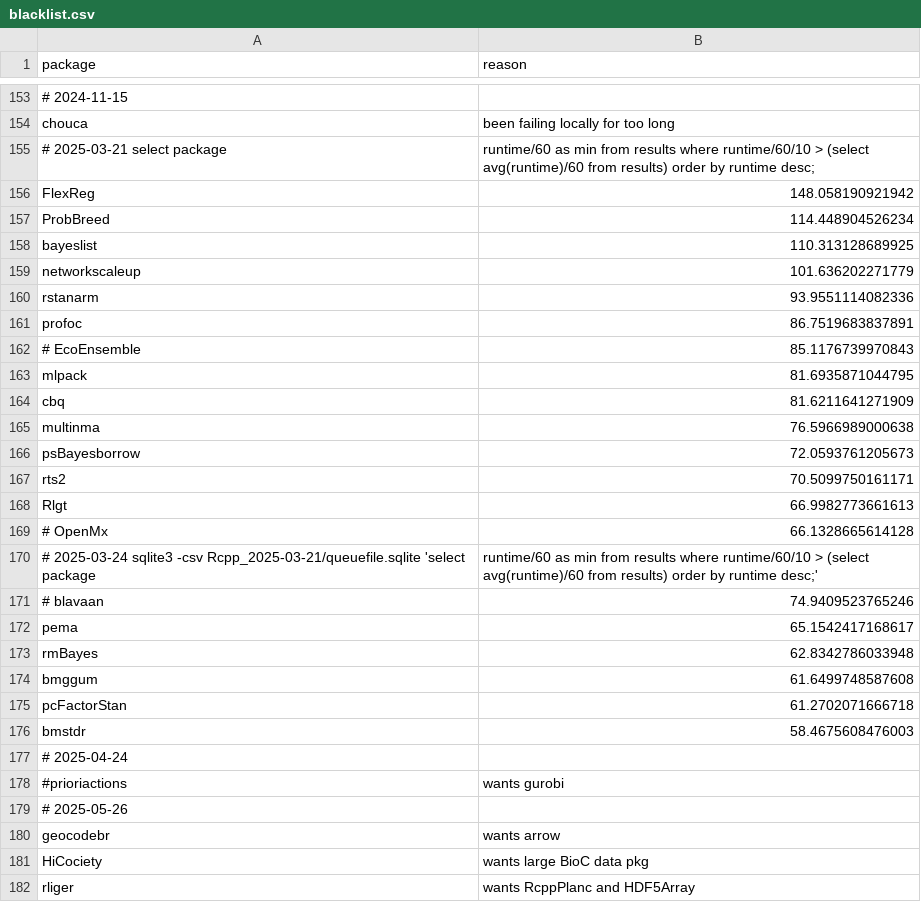
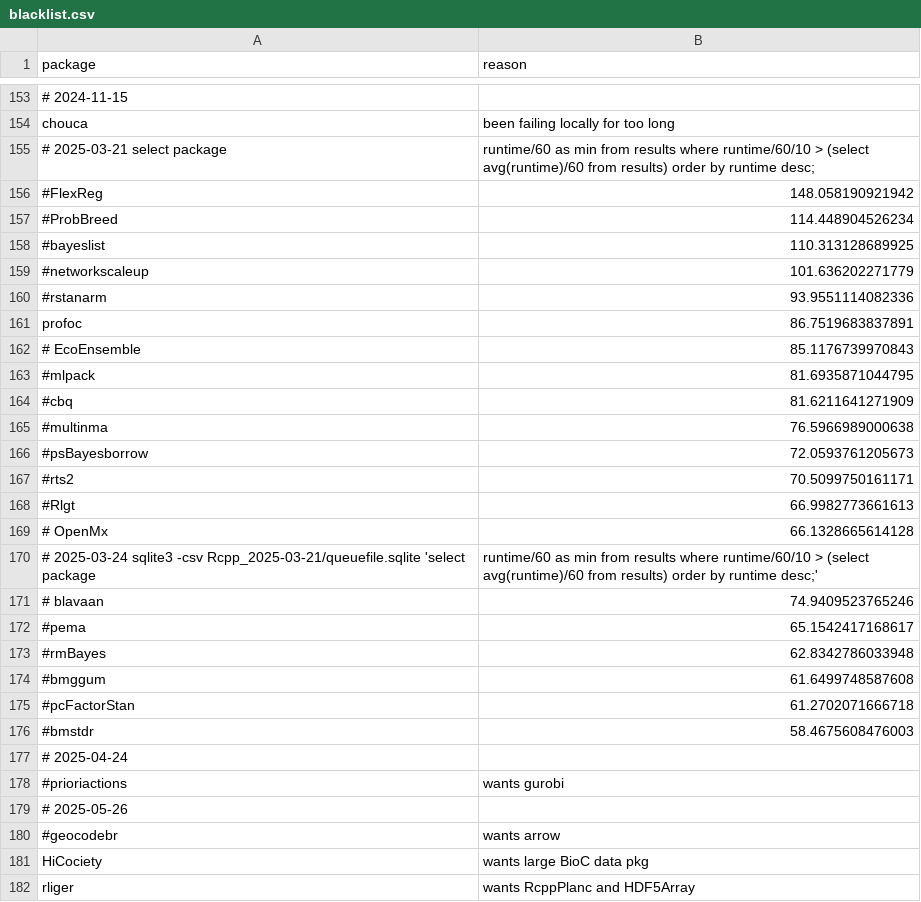
Before and after one commit to RcppCore/rcpp-logs, a CSV file: data/blacklist.csv, drawn as a sheet; only a part is shown, gaps mark what is left out; the diff covers the shown part only.

Commit message:
Shorten blacklist: packages now work, or reason no longer holds

```diff
--- a/data/blacklist.csv
+++ b/data/blacklist.csv
@@ -155,15 +155,15 @@ chouca,been failing locally for too long
 # 2025-03-21   select package, runtime/60 as min from results where runtime/60/10 > (select avg(runtime)/60 from results) order by runtime desc;
-FlexReg,148.058190921942
-ProbBreed,114.448904526234
-bayeslist,110.313128689925
-networkscaleup,101.636202271779
-rstanarm,93.9551114082336
+#FlexReg,148.058190921942
+#ProbBreed,114.448904526234
+#bayeslist,110.313128689925
+#networkscaleup,101.636202271779
+#rstanarm,93.9551114082336
 profoc,86.7519683837891
 # EcoEnsemble,85.1176739970843
-mlpack,81.6935871044795
-cbq,81.6211641271909
-multinma,76.5966989000638
-psBayesborrow,72.0593761205673
-rts2,70.5099750161171
-Rlgt,66.9982773661613
+#mlpack,81.6935871044795
+#cbq,81.6211641271909
+#multinma,76.5966989000638
+#psBayesborrow,72.0593761205673
+#rts2,70.5099750161171
+#Rlgt,66.9982773661613
 # OpenMx,66.1328665614128
@@ -171,7 +171,7 @@ Rlgt,66.9982773661613
 # blavaan,74.9409523765246
-pema,65.1542417168617
-rmBayes,62.8342786033948
-bmggum,61.6499748587608
-pcFactorStan,61.2702071666718
-bmstdr,58.4675608476003
+#pema,65.1542417168617
+#rmBayes,62.8342786033948
+#bmggum,61.6499748587608
+#pcFactorStan,61.2702071666718
+#bmstdr,58.4675608476003
 # 2025-04-24
@@ -179,3 +179,3 @@ bmstdr,58.4675608476003
 # 2025-05-26
-geocodebr,wants arrow
+#geocodebr,wants arrow
 HiCociety,wants large BioC data pkg
```
Also changed, not shown: 14 edited cells elsewhere in this file.
